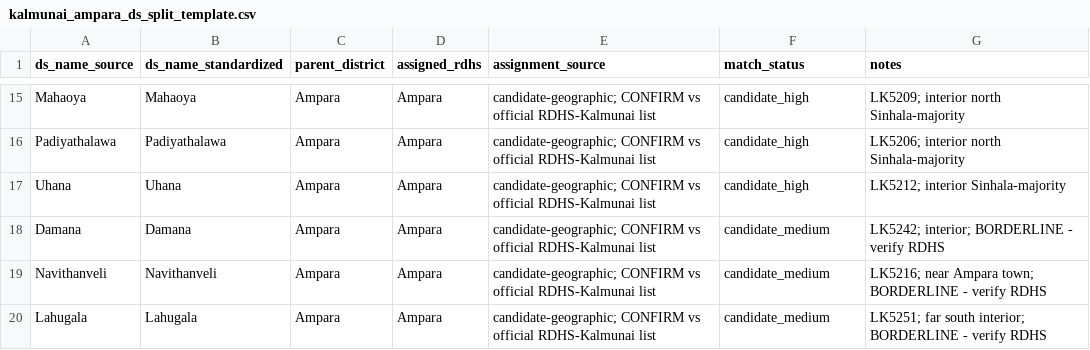
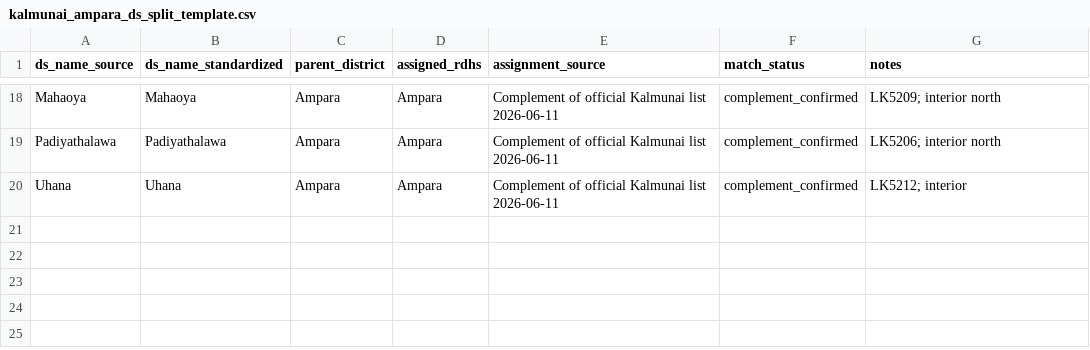
Before and after one commit to Singati2/srilanka-dengue-ews-calibration, a CSV file: geomatics_templates/kalmunai_ampara_ds_split_template.csv, drawn as a sheet; only a part is shown, gaps mark what is left out; removed rows and columns are numbered as before the commit, all else as after; the diff covers the shown part only; the diff names each change by its address in the sheet, - before the commit and + after, or states it on an @@ line.

Commit message:
Finalize Kalmunai-Ampara RDHS DS split

```diff
--- a/geomatics_templates/kalmunai_ampara_ds_split_template.csv
+++ b/geomatics_templates/kalmunai_ampara_ds_split_template.csv
-E18:E20 (assignment_source): candidate-geographic; CONFIRM vs official RDHS-Kalmunai list
+E18:E20 (assignment_source): Complement of official Kalmunai list 2026-06-11
-F18:F20 (match_status): candidate_high
+F18:F20 (match_status): complement_confirmed
-G18 (notes): LK5209; interior north Sinhala-majority
+G18 (notes): LK5209; interior north
-G19 (notes): LK5206; interior north Sinhala-majority
+G19 (notes): LK5206; interior north
-G20 (notes): LK5212; interior Sinhala-majority
+G20 (notes): LK5212; interior
-row 18: Damana | Damana | Ampara | Ampara | candidate-geographic; CONFIRM vs official RDHS-Kalmunai list | candidate_medium | LK5242; interior; BORDERLINE - verify RDHS
-row 19: Navithanveli | Navithanveli | Ampara | Ampara | candidate-geographic; CONFIRM vs official RDHS-Kalmunai list | candidate_medium | LK5216; near Ampara town; BORDERLINE - verify RDHS
-row 20: Lahugala | Lahugala | Ampara | Ampara | candidate-geographic; CONFIRM vs official RDHS-Kalmunai list | candidate_medium | LK5251; far south interior; BORDERLINE - verify RDHS
```
Also changed, not shown: 8 added rows, 5 removed rows and 24 edited cells elsewhere in this file, 1 other file.
